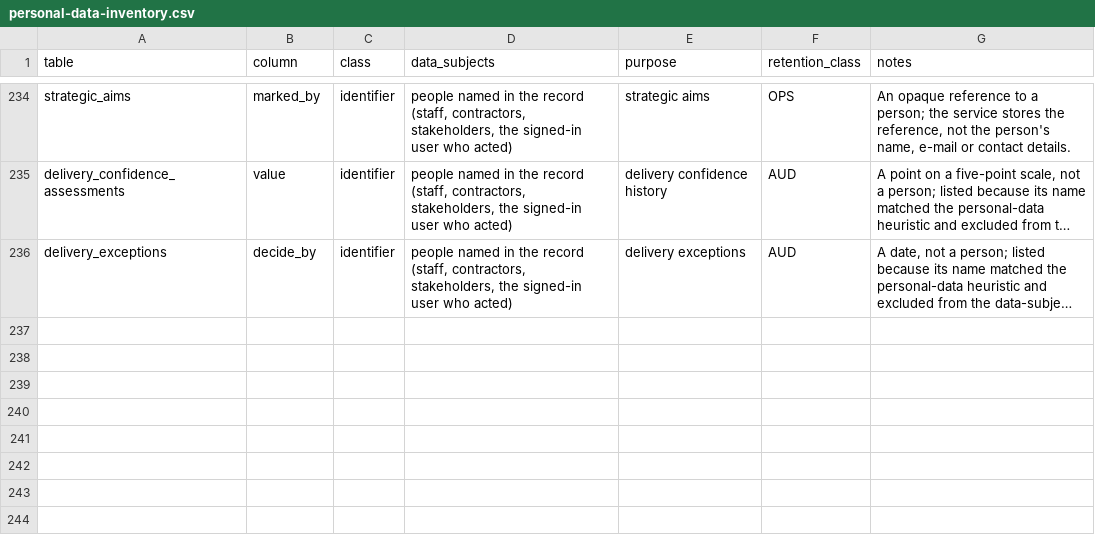
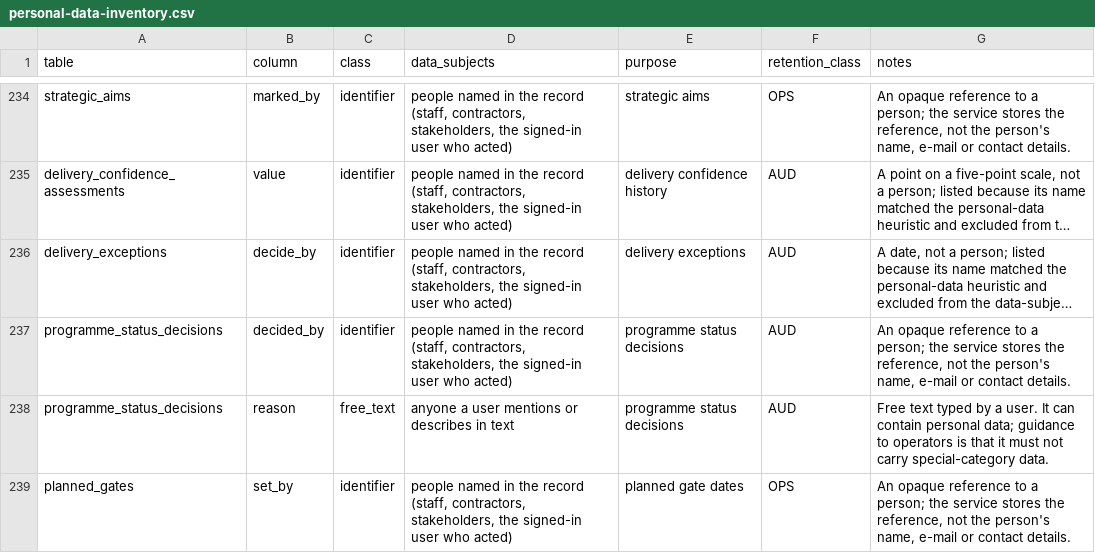
Before and after one commit to project-portfolio-management/project-portfolio-management, a CSV file: governance/personal-data-inventory.csv, drawn as a sheet; only a part is shown, gaps mark what is left out; long unchanged cells end in …; the diff names each change by its address in the sheet, - before the commit and + after, or states it on an @@ line.

```diff
--- a/governance/personal-data-inventory.csv
+++ b/governance/personal-data-inventory.csv
+row 237: programme_status_decisions | decided_by | identifier | people named in the record (staff, contractors, stakeholders, the signed-in user who acted) | programme status decisions | AUD | An opaque reference to a person; the service stores the reference, not the person's name, e-mail or contact details.
+row 238: programme_status_decisions | reason | free_text | anyone a user mentions or describes in text | programme status decisions | AUD | Free text typed by a user. It can contain personal data; guidance to operators is that it must not carry special-category data.
+row 239: planned_gates | set_by | identifier | people named in the record (staff, contractors, stakeholders, the signed-in user who acted) | planned gate dates | OPS | An opaque reference to a person; the service stores the reference, not the person's name, e-mail or contact details.
```
Also changed, not shown: 21 other files.
